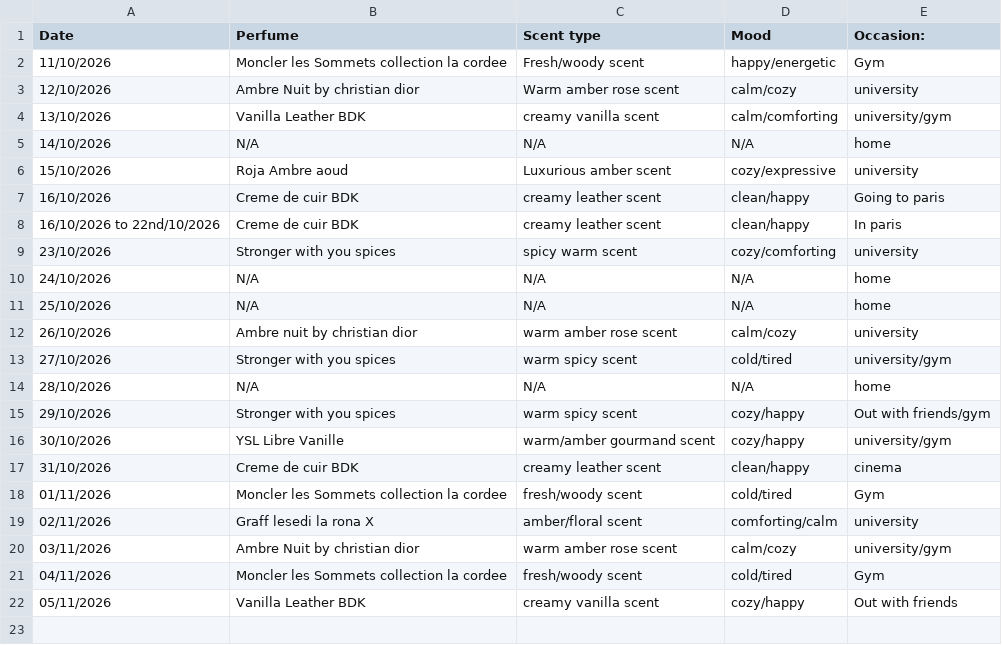
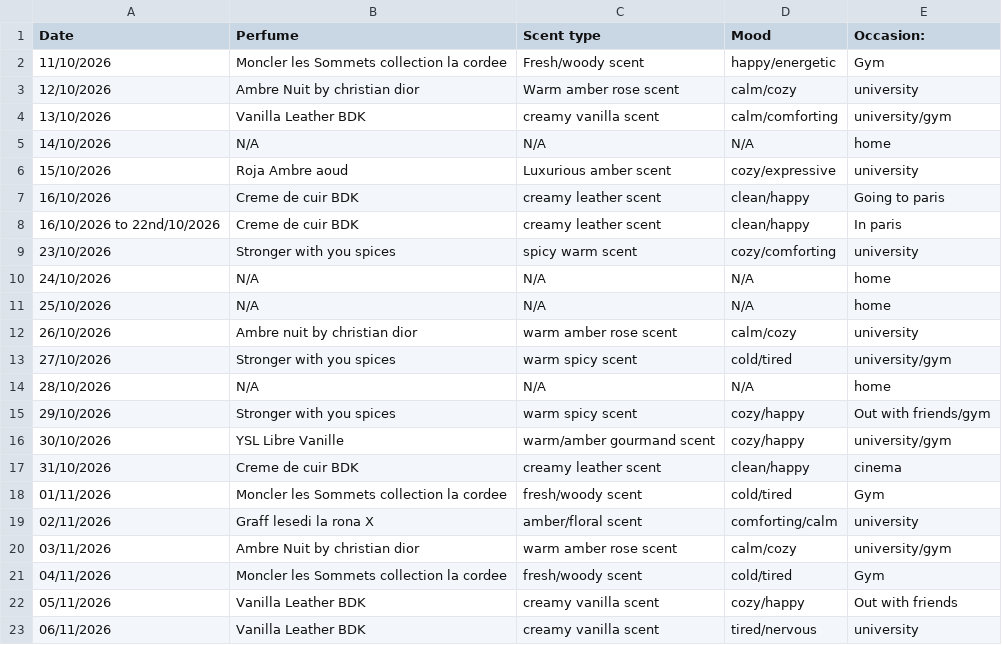
Before and after one commit to vybsffs/scent-of-me, a CSV file: perfume-data.csv, drawn as a sheet; the diff names each change by its address in the sheet, - before the commit and + after, or states it on an @@ line.

Commit message:
Update perfume-data.csv

```diff
--- a/perfume-data.csv
+++ b/perfume-data.csv
+row 23: 06/11/2026 | Vanilla Leather BDK | creamy vanilla scent | tired/nervous | university
```
